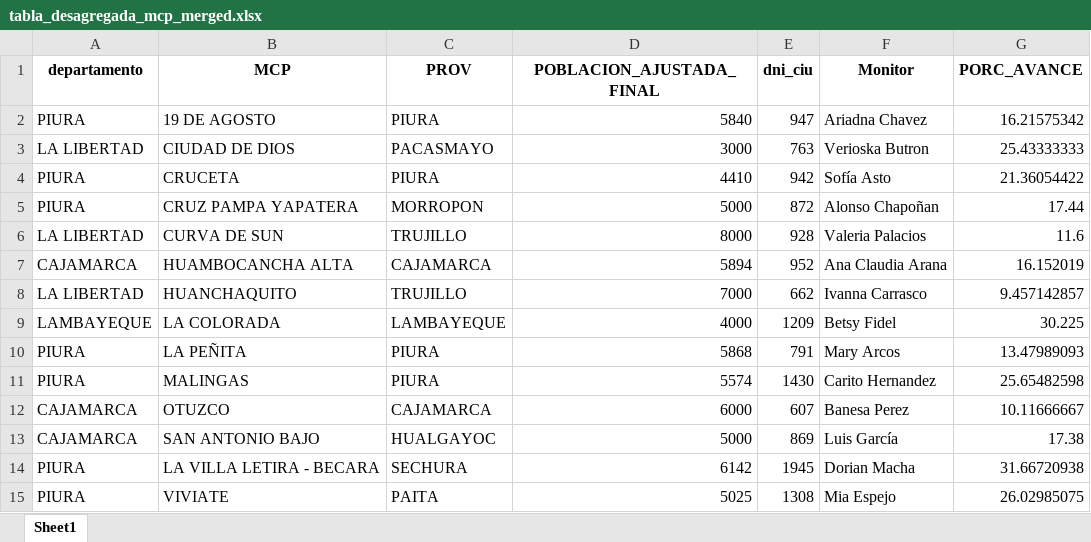
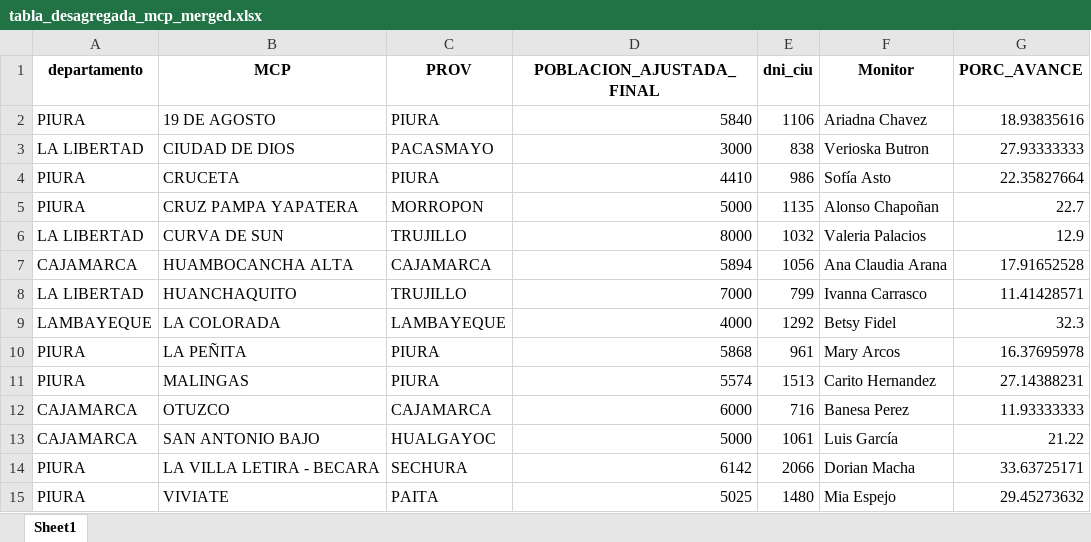
Before and after one commit to riegagabriel/2do_Empadronamiento_RENIEC_EAMCP2026, an Excel workbook: data/tabla_desagregada_mcp_merged.xlsx, sheet Sheet1, drawn as a sheet; values as stored, in another font and other column widths than the file's, no borders; the diff names each change by its address in the sheet, - before the commit and + after, or states it on an @@ line.

```diff
--- a/data/tabla_desagregada_mcp_merged.xlsx (sheet Sheet1)
+++ b/data/tabla_desagregada_mcp_merged.xlsx (sheet Sheet1)
-E2 (dni_ciu): 947
+E2 (dni_ciu): 1106
-G2 (PORC_AVANCE): 16.21575342
+G2 (PORC_AVANCE): 18.93835616
-E3 (dni_ciu): 763
+E3 (dni_ciu): 838
-G3 (PORC_AVANCE): 25.43333333
+G3 (PORC_AVANCE): 27.93333333
-E4 (dni_ciu): 942
+E4 (dni_ciu): 986
-G4 (PORC_AVANCE): 21.36054422
+G4 (PORC_AVANCE): 22.35827664
-E5 (dni_ciu): 872
+E5 (dni_ciu): 1135
-G5 (PORC_AVANCE): 17.44
+G5 (PORC_AVANCE): 22.7
-E6 (dni_ciu): 928
+E6 (dni_ciu): 1032
-G6 (PORC_AVANCE): 11.6
+G6 (PORC_AVANCE): 12.9
-E7 (dni_ciu): 952
+E7 (dni_ciu): 1056
-G7 (PORC_AVANCE): 16.152019
+G7 (PORC_AVANCE): 17.91652528
-E8 (dni_ciu): 662
+E8 (dni_ciu): 799
-G8 (PORC_AVANCE): 9.457142857
+G8 (PORC_AVANCE): 11.41428571
-E9 (dni_ciu): 1209
+E9 (dni_ciu): 1292
-G9 (PORC_AVANCE): 30.225
+G9 (PORC_AVANCE): 32.3
-E10 (dni_ciu): 791
+E10 (dni_ciu): 961
-G10 (PORC_AVANCE): 13.47989093
+G10 (PORC_AVANCE): 16.37695978
-E11 (dni_ciu): 1430
+E11 (dni_ciu): 1513
-G11 (PORC_AVANCE): 25.65482598
+G11 (PORC_AVANCE): 27.14388231
-E12 (dni_ciu): 607
+E12 (dni_ciu): 716
-G12 (PORC_AVANCE): 10.11666667
+G12 (PORC_AVANCE): 11.93333333
-E13 (dni_ciu): 869
+E13 (dni_ciu): 1061
-G13 (PORC_AVANCE): 17.38
+G13 (PORC_AVANCE): 21.22
-E14 (dni_ciu): 1945
+E14 (dni_ciu): 2066
-G14 (PORC_AVANCE): 31.66720938
+G14 (PORC_AVANCE): 33.63725171
-E15 (dni_ciu): 1308
+E15 (dni_ciu): 1480
-G15 (PORC_AVANCE): 26.02985075
+G15 (PORC_AVANCE): 29.45273632
```
Also changed, not shown: data/data_graf.xlsx, data/value_box.xlsx, 2 other files.
